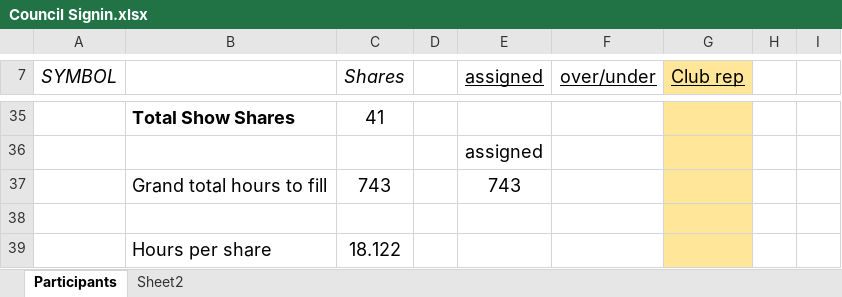
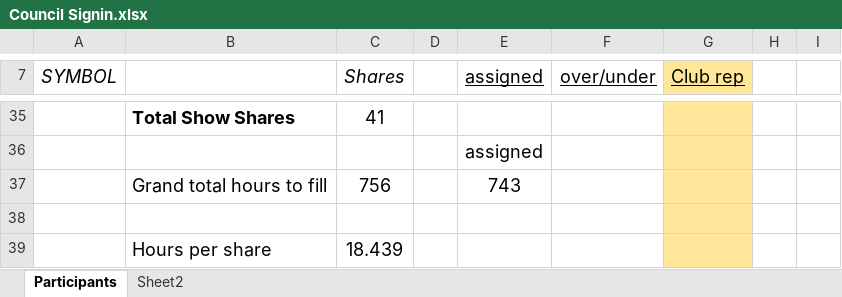
Before and after one commit to McLae/dfwtrainshows, an Excel workbook: print/Council Signin.xlsx, sheet Participants, drawn as a sheet; only a part is shown, gaps mark what is left out; values as stored, in another font and other column widths than the file's, no borders; charts and pictures and table styles not drawn; the diff names each change by its address in the sheet, - before the commit and + after, or states it on an @@ line.

```diff
--- a/print/Council Signin.xlsx (sheet Participants)
+++ b/print/Council Signin.xlsx (sheet Participants)
-C37 (Shares): 743
+C37 (Shares): 756
-C39 (Shares): 18.122
+C39 (Shares): 18.439
```
Also changed, not shown: sheet Sheet2, charts or pictures, ShowTasks without race.xlsm, 28 other files.
